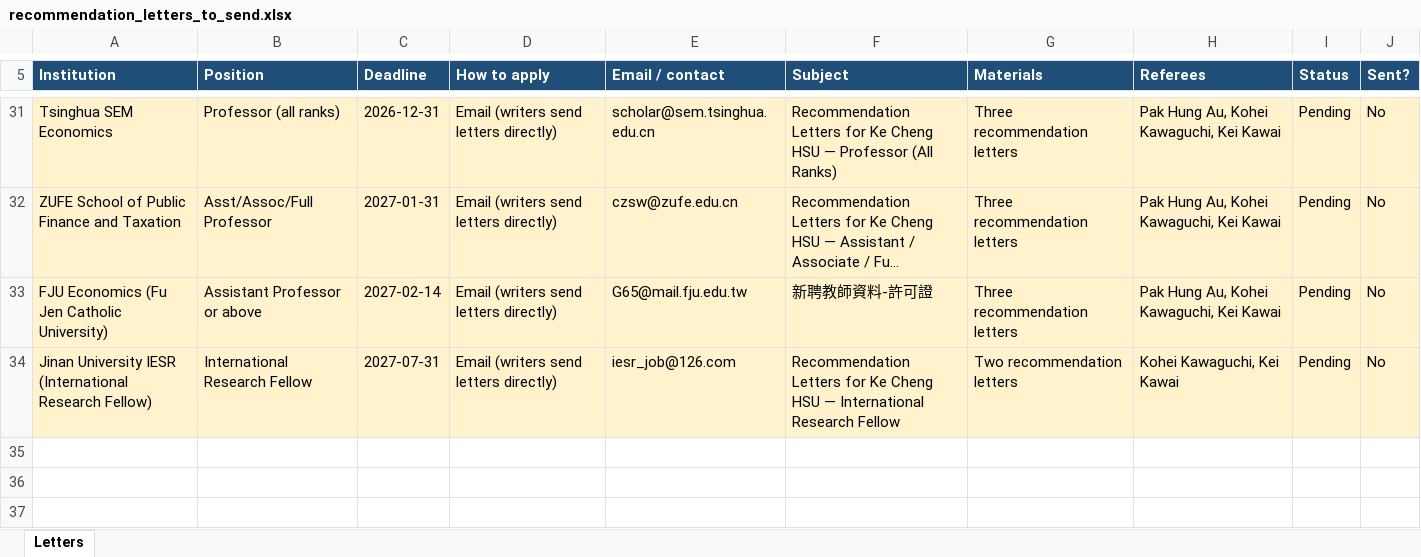
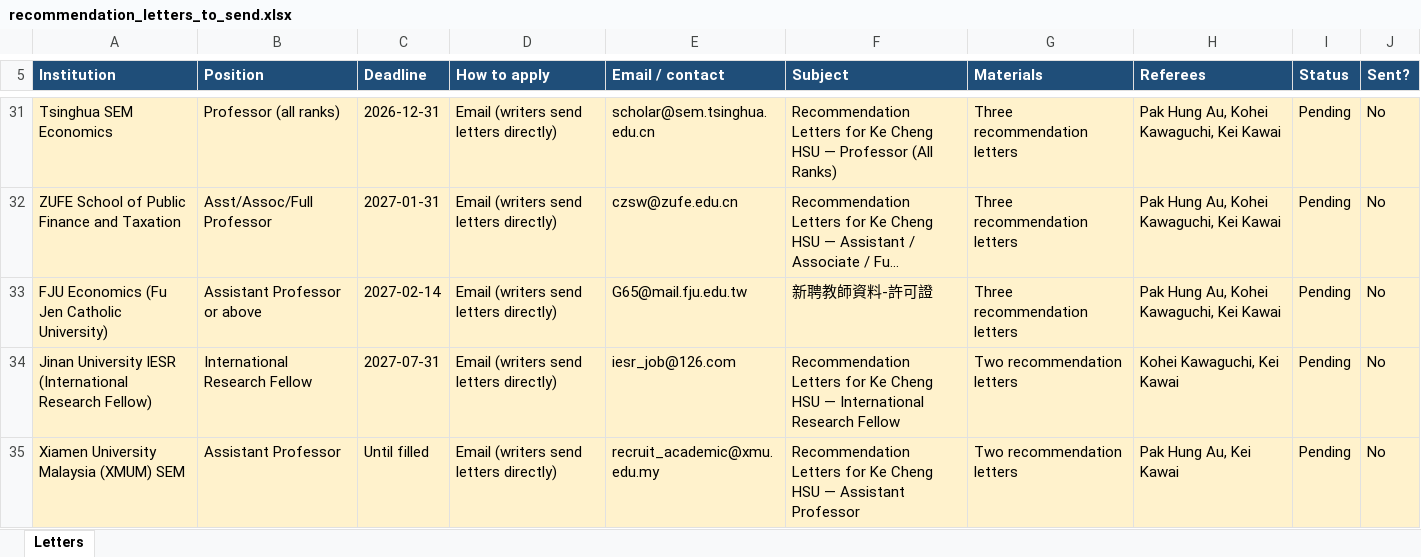
Before and after one commit to cliohsu1997/cliohsu1997.github.io, an Excel workbook: application/recommendation_letters_to_send.xlsx, sheet Letters, drawn as a sheet; only a part is shown, gaps mark what is left out; long unchanged cells end in …; values as stored, in another font and other column widths than the file's, no borders; the diff names each change by its address in the sheet, - before the commit and + after, or states it on an @@ line.

```diff
--- a/application/recommendation_letters_to_send.xlsx (sheet Letters)
+++ b/application/recommendation_letters_to_send.xlsx (sheet Letters)
+row 35: Xiamen University Malaysia (XMUM) SEM | Assistant Professor | Until filled | Email (writers send letters directly) | recruit_academic@xmu.edu.my | Recommendation Letters for Ke Cheng HSU — Assistant Professor | Two recommendation letters | Pak Hung Au, Kei Kawai | Pending | No
```
Also changed, not shown: 18 other files.
